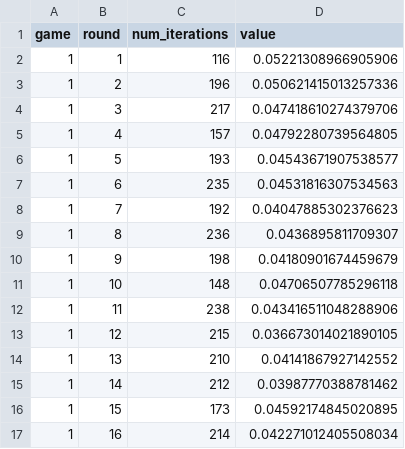
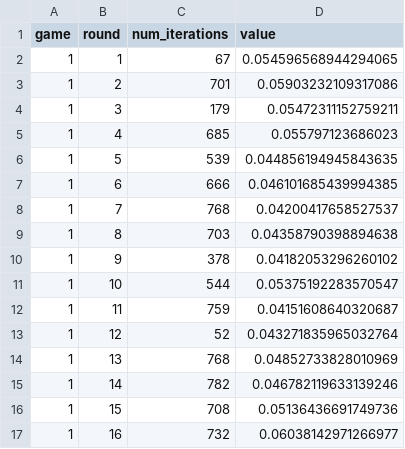
Before and after one commit to Sanj24Dev/triplea, a CSV file: self_play_model/metrics/mcts_efficiency_port5003.csv, drawn as a sheet; only a part is shown; the diff covers the shown part only.

```diff
--- a/self_play_model/metrics/mcts_efficiency_port5003.csv
+++ b/self_play_model/metrics/mcts_efficiency_port5003.csv
@@ -1,17 +1,17 @@
 game,round,num_iterations,value
-1,1,116,0.05221308966905906
-1,2,196,0.050621415013257336
-1,3,217,0.047418610274379706
-1,4,157,0.04792280739564805
-1,5,193,0.04543671907538577
-1,6,235,0.04531816307534563
-1,7,192,0.04047885302376623
-1,8,236,0.0436895811709307
-1,9,198,0.04180901674459679
-1,10,148,0.04706507785296118
-1,11,238,0.043416511048288906
-1,12,215,0.036673014021890105
-1,13,210,0.04141867927142552
-1,14,212,0.03987770388781462
-1,15,173,0.04592174845020895
-1,16,214,0.042271012405508034
+1,1,67,0.054596568944294065
+1,2,701,0.05903232109317086
+1,3,179,0.05472311152759211
+1,4,685,0.055797123686023
+1,5,539,0.044856194945843635
+1,6,666,0.046101685439994385
+1,7,768,0.04200417658527537
+1,8,703,0.04358790398894638
+1,9,378,0.04182053296260102
+1,10,544,0.05375192283570547
+1,11,759,0.04151608640320687
+1,12,52,0.043271835965032764
+1,13,768,0.04852733828010969
+1,14,782,0.046782119633139246
+1,15,708,0.05136436691749736
+1,16,732,0.06038142971266977
```
Also changed, not shown: 13 added rows, 8 removed rows and 38 edited cells elsewhere in this file, self_play_model/metrics/combat_quality_port5000.csv, self_play_model/metrics/combat_quality_port5002.csv, 31 other files.
